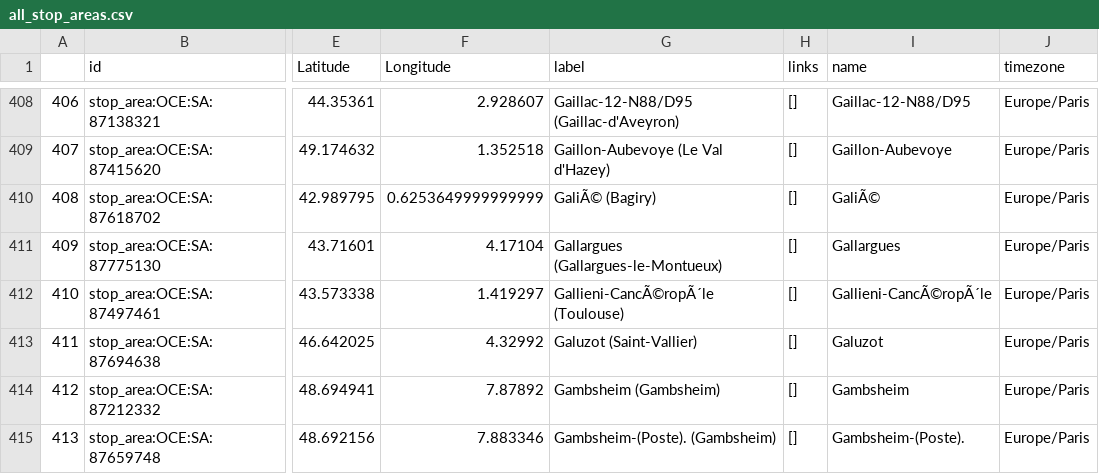
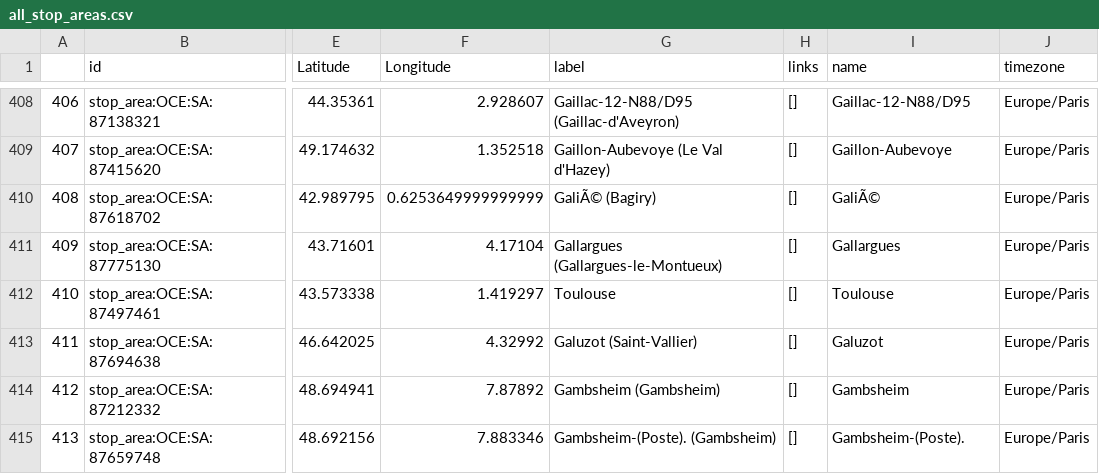
Before and after one commit to dinozo/csv-api-Sncf, a CSV file: JOJO/csv/all_stop_areas.csv, drawn as a sheet; only a part is shown, gaps mark what is left out; the diff names each change by its address in the sheet, - before the commit and + after, or states it on an @@ line.

```diff
--- a/JOJO/csv/all_stop_areas.csv
+++ b/JOJO/csv/all_stop_areas.csv
-G412 (label): Gallieni-CancÃ©ropÃ´le (Toulouse)
+G412 (label): Toulouse
-I412 (name): Gallieni-CancÃ©ropÃ´le
+I412 (name): Toulouse
```
Also changed, not shown: JOJO/csv/stop_areas.csv, 13 other files.
